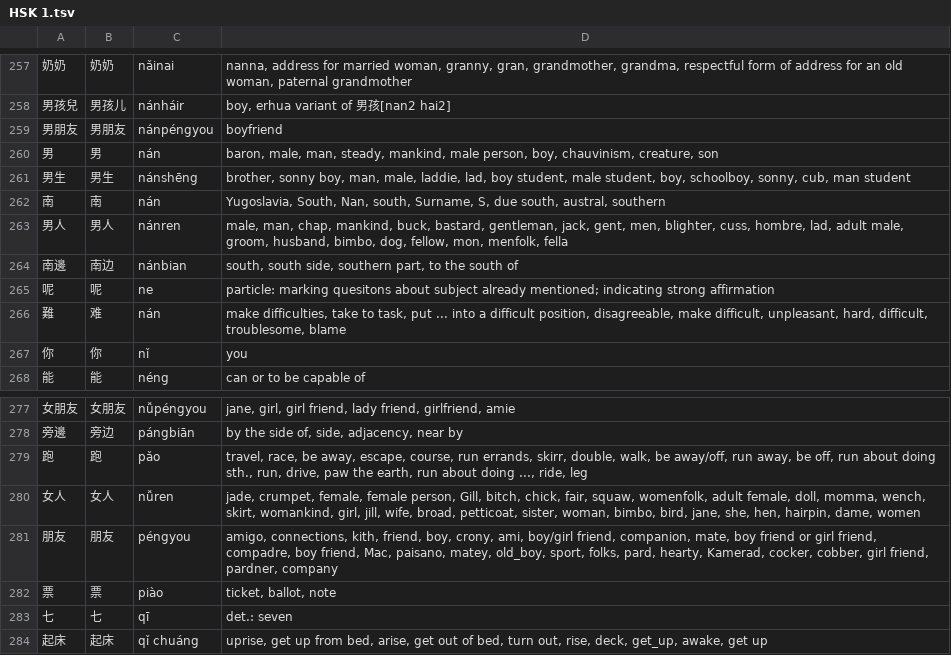
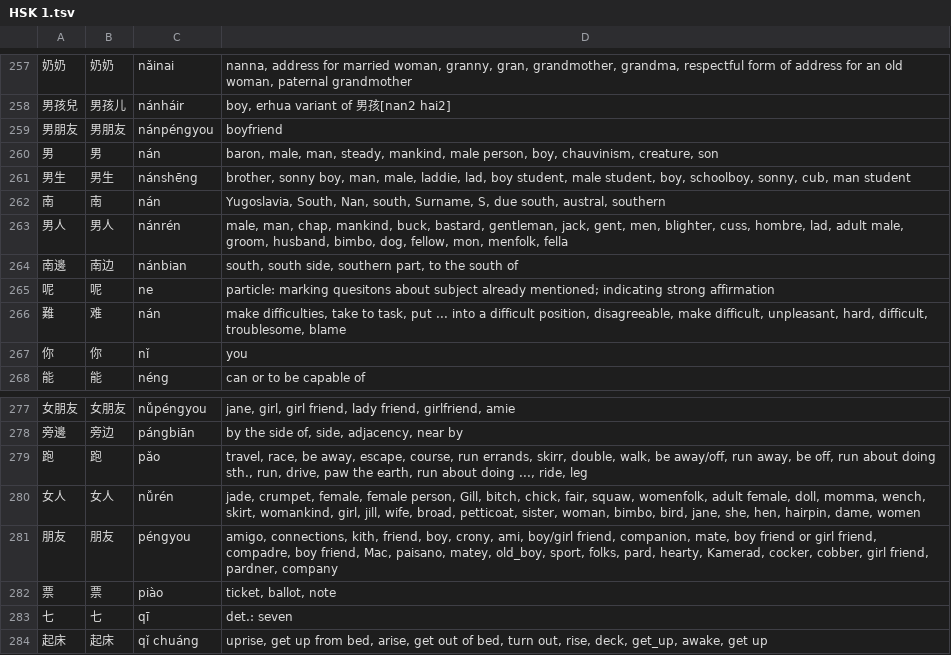
Before and after one commit to yeyo27/HSK-3.0, a TSV file: HSK List (Meaning)/HSK 1.tsv, drawn as a sheet; only a part is shown, gaps mark what is left out.

Commit message:
Update HSK 1.tsv

```diff
--- a/HSK List (Meaning)/HSK 1.tsv
+++ b/HSK List (Meaning)/HSK 1.tsv
@@ -262,3 +262,3 @@
 南	南	nán	Yugoslavia, South, Nan, south, Surname, S, due south, austral, southern
-男人	男人	nánren	male, man, chap, mankind, buck, bastard, gentleman, jack, gent, men, blighter, cuss, hombre, lad, adult male, groom, husband, bimbo, dog, fellow, mon, menfolk, fella
+男人	男人	nánrén	male, man, chap, mankind, buck, bastard, gentleman, jack, gent, men, blighter, cuss, hombre, lad, adult male, groom, husband, bimbo, dog, fellow, mon, menfolk, fella
 南邊	南边	nánbian	south, south side, southern part, to the south of
@@ -279,3 +279,3 @@
 跑	跑	pǎo	travel, race, be away, escape, course, run errands, skirr, double, walk, be away/off, run away, be off, run about doing sth., run, drive, paw the earth, run about doing ..., ride, leg
-女人	女人	nǚren	jade, crumpet, female, female person, Gill, bitch, chick, fair, squaw, womenfolk, adult female, doll, momma, wench, skirt, womankind, girl, jill, wife, broad, petticoat, sister, woman, bimbo, bird, jane, she, hen, hairpin, dame, women
+女人	女人	nǚrén	jade, crumpet, female, female person, Gill, bitch, chick, fair, squaw, womenfolk, adult female, doll, momma, wench, skirt, womankind, girl, jill, wife, broad, petticoat, sister, woman, bimbo, bird, jane, she, hen, hairpin, dame, women
 朋友	朋友	péngyou	amigo, connections, kith, friend, boy, crony, ami, boy/girl friend, companion, mate, boy friend or girl friend, compadre, boy friend, Mac, paisano, matey, old_boy, sport, folks, pard, hearty, Kamerad, cocker, cobber, girl friend, pardner, company
```
